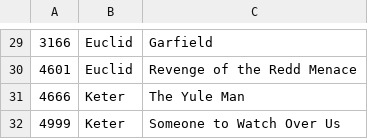
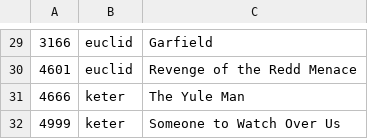
Before and after one commit to rmarks6767/ggj2020, a CSV file: ggj2020/Assets/Scripts/SCP/SCPLoad/scp.csv, drawn as a sheet; only a part is shown, gaps mark what is left out; the diff covers the shown part only.

```diff
--- a/ggj2020/Assets/Scripts/SCP/SCPLoad/scp.csv
+++ b/ggj2020/Assets/Scripts/SCP/SCPLoad/scp.csv
@@ -29,4 +29,4 @@
-3166,Euclid,Garfield
-4601,Euclid,Revenge of the Redd Menace
-4666,Keter,The Yule Man
-4999,Keter,Someone to Watch Over Us
+3166,euclid,Garfield
+4601,euclid,Revenge of the Redd Menace
+4666,keter,The Yule Man
+4999,keter,Someone to Watch Over Us
```
Also changed, not shown: 28 edited cells elsewhere in this file, 2 other files.
